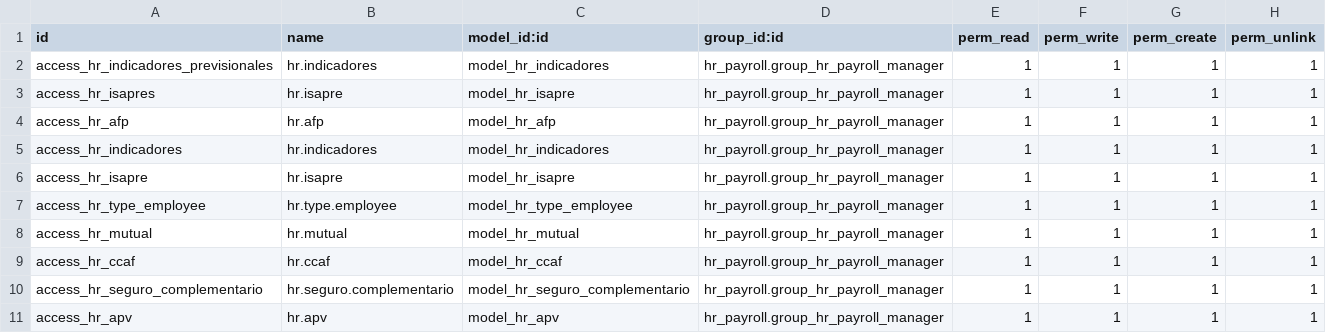
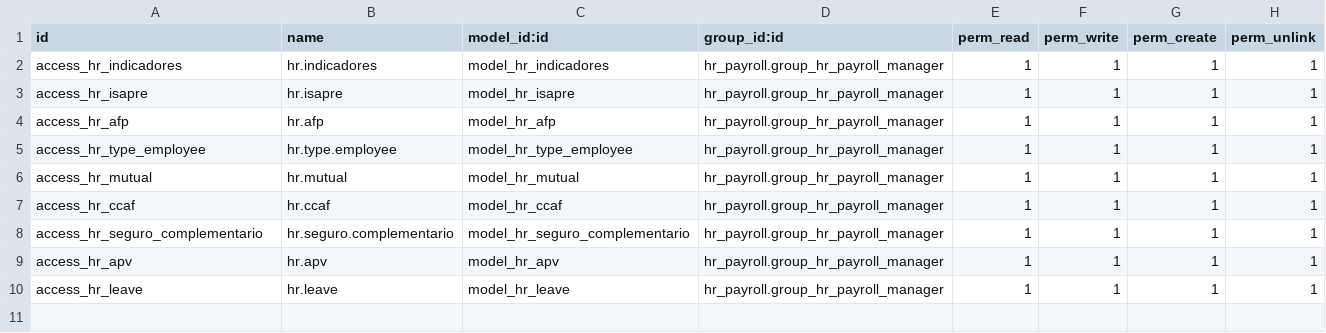
Before and after one commit to simpledigitalCL/l10n_cl_simpledigital_payroll, a CSV file: l10n_cl_simpledigital_payroll_odoo_sh_Chile/l10n_cl_simpledigital_payroll/security/ir.model.access.csv, drawn as a sheet.

Commit message:
Update ir.model.access.csv

```diff
--- a/l10n_cl_simpledigital_payroll_odoo_sh_Chile/l10n_cl_simpledigital_payroll/security/ir.model.access.csv
+++ b/l10n_cl_simpledigital_payroll_odoo_sh_Chile/l10n_cl_simpledigital_payroll/security/ir.model.access.csv
@@ -1,7 +1,5 @@
 id,name,model_id:id,group_id:id,perm_read,perm_write,perm_create,perm_unlink
-access_hr_indicadores_previsionales,hr.indicadores,model_hr_indicadores,hr_payroll.group_hr_payroll_manager,1,1,1,1
-access_hr_isapres,hr.isapre,model_hr_isapre,hr_payroll.group_hr_payroll_manager,1,1,1,1
-access_hr_afp,hr.afp,model_hr_afp,hr_payroll.group_hr_payroll_manager,1,1,1,1
 access_hr_indicadores,hr.indicadores,model_hr_indicadores,hr_payroll.group_hr_payroll_manager,1,1,1,1
 access_hr_isapre,hr.isapre,model_hr_isapre,hr_payroll.group_hr_payroll_manager,1,1,1,1
+access_hr_afp,hr.afp,model_hr_afp,hr_payroll.group_hr_payroll_manager,1,1,1,1
 access_hr_type_employee,hr.type.employee,model_hr_type_employee,hr_payroll.group_hr_payroll_manager,1,1,1,1
@@ -11 +9,2 @@ access_hr_seguro_complementario,hr.seguro.complementario,model_hr_seguro_complem
 access_hr_apv,hr.apv,model_hr_apv,hr_payroll.group_hr_payroll_manager,1,1,1,1
+access_hr_leave,hr.leave,model_hr_leave,hr_payroll.group_hr_payroll_manager,1,1,1,1
```
